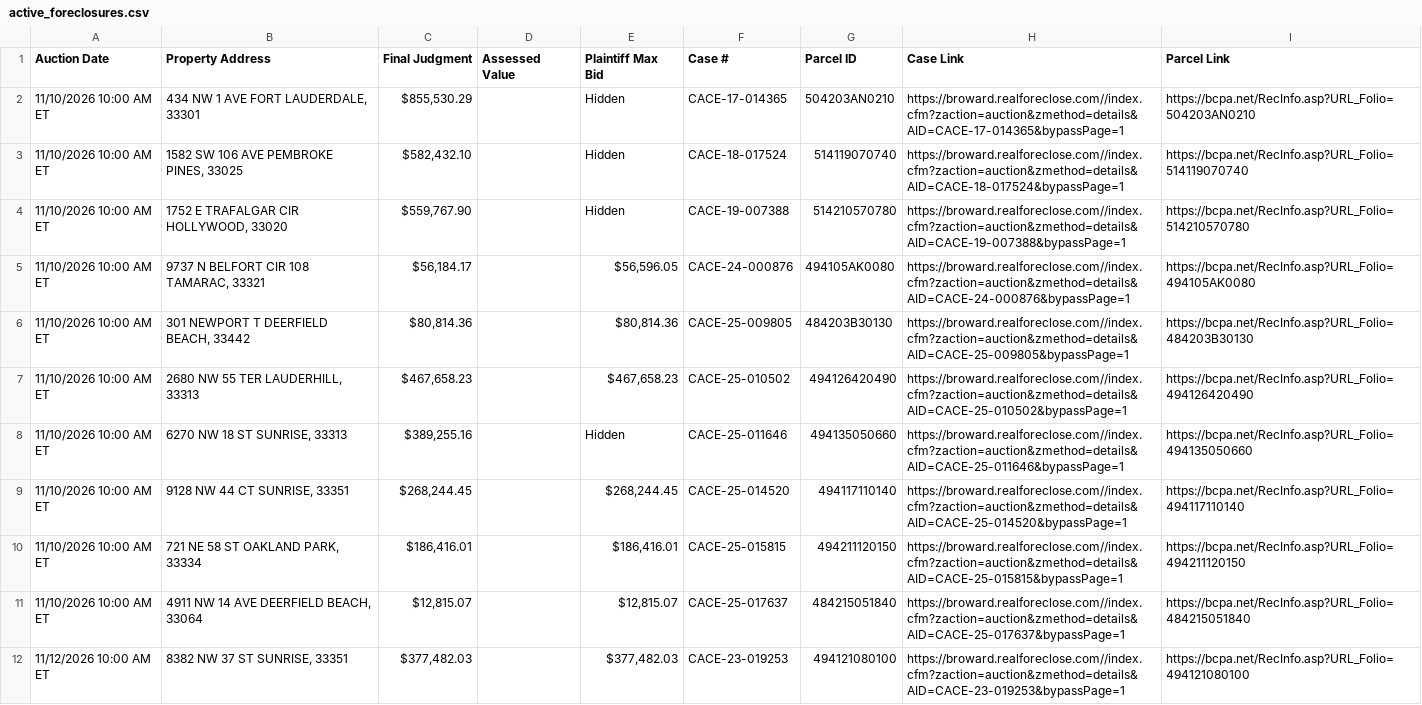
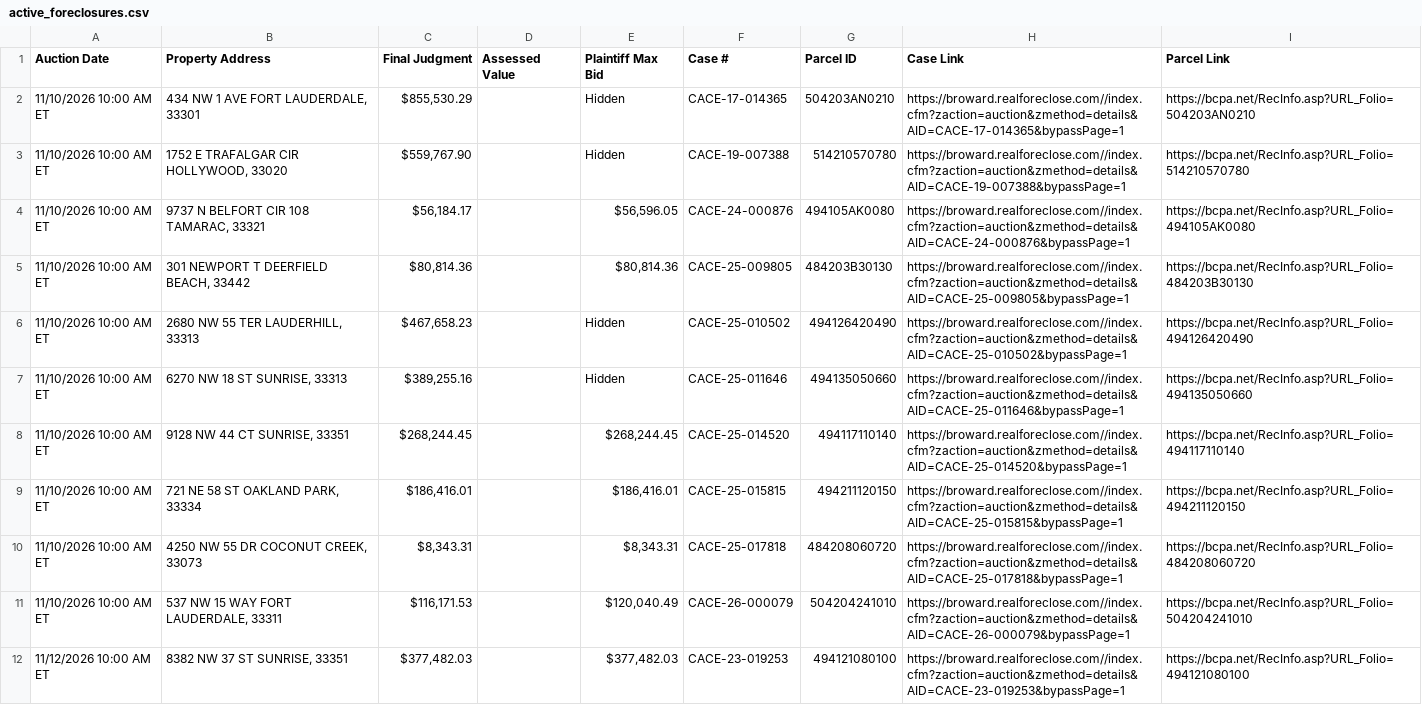
Before and after one commit to figlesias7/realforeclose-broward, a CSV file: data/active_foreclosures.csv, drawn as a sheet; only a part is shown; the diff covers the shown part only.

```diff
--- a/data/active_foreclosures.csv
+++ b/data/active_foreclosures.csv
@@ -2,3 +2,2 @@ Auction Date,Property Address,Final Judgment,Assessed Value,Plaintiff Max Bid,Ca
 11/10/2026 10:00 AM ET,"434 NW 1 AVE FORT LAUDERDALE, 33301","$855,530.29",,Hidden,CACE-17-014365,504203AN0210,https://broward.realforeclose.com//index.cfm?zaction=auction&zmethod=details&AID=CACE-17-014365&bypassPage=1,https://bcpa.net/RecInfo.asp?URL_Folio=504203AN0210
-11/10/2026 10:00 AM ET,"1582 SW 106 AVE PEMBROKE PINES, 33025","$582,432.10",,Hidden,CACE-18-017524,514119070740,https://broward.realforeclose.com//index.cfm?zaction=auction&zmethod=details&AID=CACE-18-017524&bypassPage=1,https://bcpa.net/RecInfo.asp?URL_Folio=514119070740
 11/10/2026 10:00 AM ET,"1752 E TRAFALGAR CIR HOLLYWOOD, 33020","$559,767.90",,Hidden,CACE-19-007388,514210570780,https://broward.realforeclose.com//index.cfm?zaction=auction&zmethod=details&AID=CACE-19-007388&bypassPage=1,https://bcpa.net/RecInfo.asp?URL_Folio=514210570780
@@ -6,3 +5,3 @@ Auction Date,Property Address,Final Judgment,Assessed Value,Plaintiff Max Bid,Ca
 11/10/2026 10:00 AM ET,"301 NEWPORT T DEERFIELD BEACH, 33442","$80,814.36",,"$80,814.36",CACE-25-009805,484203B30130,https://broward.realforeclose.com//index.cfm?zaction=auction&zmethod=details&AID=CACE-25-009805&bypassPage=1,https://bcpa.net/RecInfo.asp?URL_Folio=484203B30130
-11/10/2026 10:00 AM ET,"2680 NW 55 TER LAUDERHILL, 33313","$467,658.23",,"$467,658.23",CACE-25-010502,494126420490,https://broward.realforeclose.com//index.cfm?zaction=auction&zmethod=details&AID=CACE-25-010502&bypassPage=1,https://bcpa.net/RecInfo.asp?URL_Folio=494126420490
+11/10/2026 10:00 AM ET,"2680 NW 55 TER LAUDERHILL, 33313","$467,658.23",,Hidden,CACE-25-010502,494126420490,https://broward.realforeclose.com//index.cfm?zaction=auction&zmethod=details&AID=CACE-25-010502&bypassPage=1,https://bcpa.net/RecInfo.asp?URL_Folio=494126420490
 11/10/2026 10:00 AM ET,"6270 NW 18 ST SUNRISE, 33313","$389,255.16",,Hidden,CACE-25-011646,494135050660,https://broward.realforeclose.com//index.cfm?zaction=auction&zmethod=details&AID=CACE-25-011646&bypassPage=1,https://bcpa.net/RecInfo.asp?URL_Folio=494135050660
@@ -10,3 +9,4 @@ Auction Date,Property Address,Final Judgment,Assessed Value,Plaintiff Max Bid,Ca
 11/10/2026 10:00 AM ET,"721 NE 58 ST OAKLAND PARK, 33334","$186,416.01",,"$186,416.01",CACE-25-015815,494211120150,https://broward.realforeclose.com//index.cfm?zaction=auction&zmethod=details&AID=CACE-25-015815&bypassPage=1,https://bcpa.net/RecInfo.asp?URL_Folio=494211120150
-11/10/2026 10:00 AM ET,"4911 NW 14 AVE DEERFIELD BEACH, 33064","$12,815.07",,"$12,815.07",CACE-25-017637,484215051840,https://broward.realforeclose.com//index.cfm?zaction=auction&zmethod=details&AID=CACE-25-017637&bypassPage=1,https://bcpa.net/RecInfo.asp?URL_Folio=484215051840
+11/10/2026 10:00 AM ET,"4250 NW 55 DR COCONUT CREEK, 33073","$8,343.31",,"$8,343.31",CACE-25-017818,484208060720,https://broward.realforeclose.com//index.cfm?zaction=auction&zmethod=details&AID=CACE-25-017818&bypassPage=1,https://bcpa.net/RecInfo.asp?URL_Folio=484208060720
+11/10/2026 10:00 AM ET,"537 NW 15 WAY FORT LAUDERDALE, 33311","$116,171.53",,"$120,040.49",CACE-26-000079,504204241010,https://broward.realforeclose.com//index.cfm?zaction=auction&zmethod=details&AID=CACE-26-000079&bypassPage=1,https://bcpa.net/RecInfo.asp?URL_Folio=504204241010
 11/12/2026 10:00 AM ET,"8382 NW 37 ST SUNRISE, 33351","$377,482.03",,"$377,482.03",CACE-23-019253,494121080100,https://broward.realforeclose.com//index.cfm?zaction=auction&zmethod=details&AID=CACE-23-019253&bypassPage=1,https://bcpa.net/RecInfo.asp?URL_Folio=494121080100
```
Also changed, not shown: 11 added rows, 5 removed rows and 21 edited cells elsewhere in this file, data/all_seen.csv, data/event_log.csv, 3 other files.
